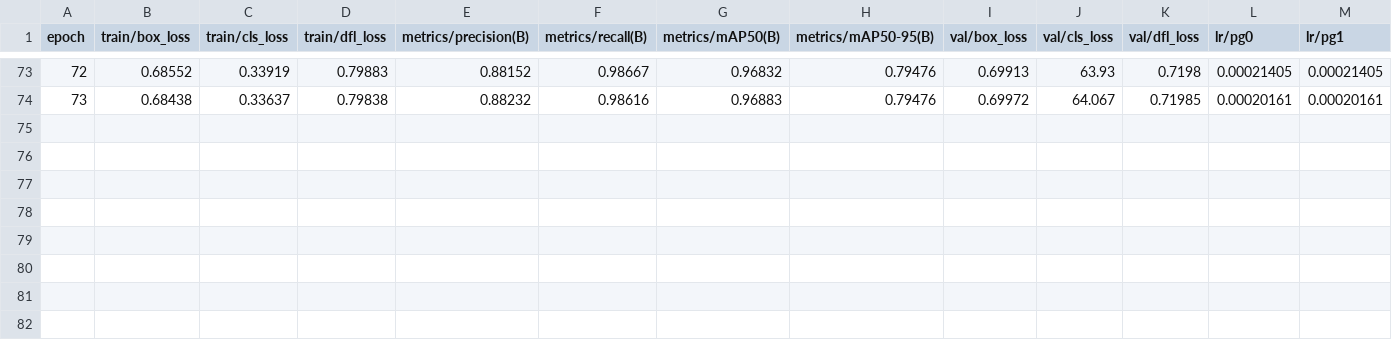
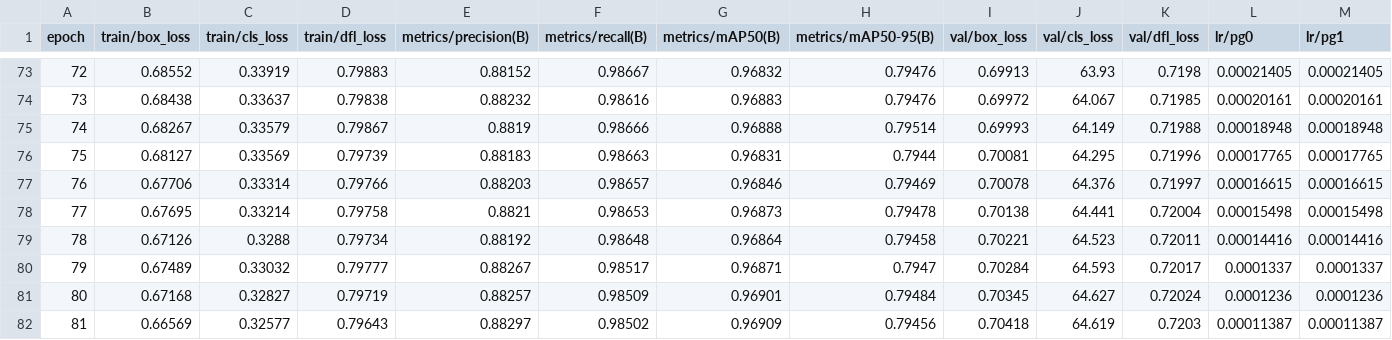
Before and after one commit to robustRobot23/deeper_darts, a CSV file: DeeperDarts/adam_dropout_0.4/results.csv, drawn as a sheet; only a part is shown, gaps mark what is left out; rows hold the shown columns only; the diff names each change by its address in the sheet, - before the commit and + after, or states it on an @@ line.

Commit message:
Automatic commit by watcher script

```diff
--- a/DeeperDarts/adam_dropout_0.4/results.csv
+++ b/DeeperDarts/adam_dropout_0.4/results.csv
+row 75: 74 | 0.68267 | 0.33579 | 0.79867 | 0.8819 | 0.98666 | 0.96888 | 0.79514 | 0.69993 | 64.149 | 0.71988 | 0.00018948 | 0.00018948
+row 76: 75 | 0.68127 | 0.33569 | 0.79739 | 0.88183 | 0.98663 | 0.96831 | 0.7944 | 0.70081 | 64.295 | 0.71996 | 0.00017765 | 0.00017765
+row 77: 76 | 0.67706 | 0.33314 | 0.79766 | 0.88203 | 0.98657 | 0.96846 | 0.79469 | 0.70078 | 64.376 | 0.71997 | 0.00016615 | 0.00016615
+row 78: 77 | 0.67695 | 0.33214 | 0.79758 | 0.8821 | 0.98653 | 0.96873 | 0.79478 | 0.70138 | 64.441 | 0.72004 | 0.00015498 | 0.00015498
+row 79: 78 | 0.67126 | 0.3288 | 0.79734 | 0.88192 | 0.98648 | 0.96864 | 0.79458 | 0.70221 | 64.523 | 0.72011 | 0.00014416 | 0.00014416
+row 80: 79 | 0.67489 | 0.33032 | 0.79777 | 0.88267 | 0.98517 | 0.96871 | 0.7947 | 0.70284 | 64.593 | 0.72017 | 0.0001337 | 0.0001337
+row 81: 80 | 0.67168 | 0.32827 | 0.79719 | 0.88257 | 0.98509 | 0.96901 | 0.79484 | 0.70345 | 64.627 | 0.72024 | 0.0001236 | 0.0001236
+row 82: 81 | 0.66569 | 0.32577 | 0.79643 | 0.88297 | 0.98502 | 0.96909 | 0.79456 | 0.70418 | 64.619 | 0.7203 | 0.00011387 | 0.00011387
```
